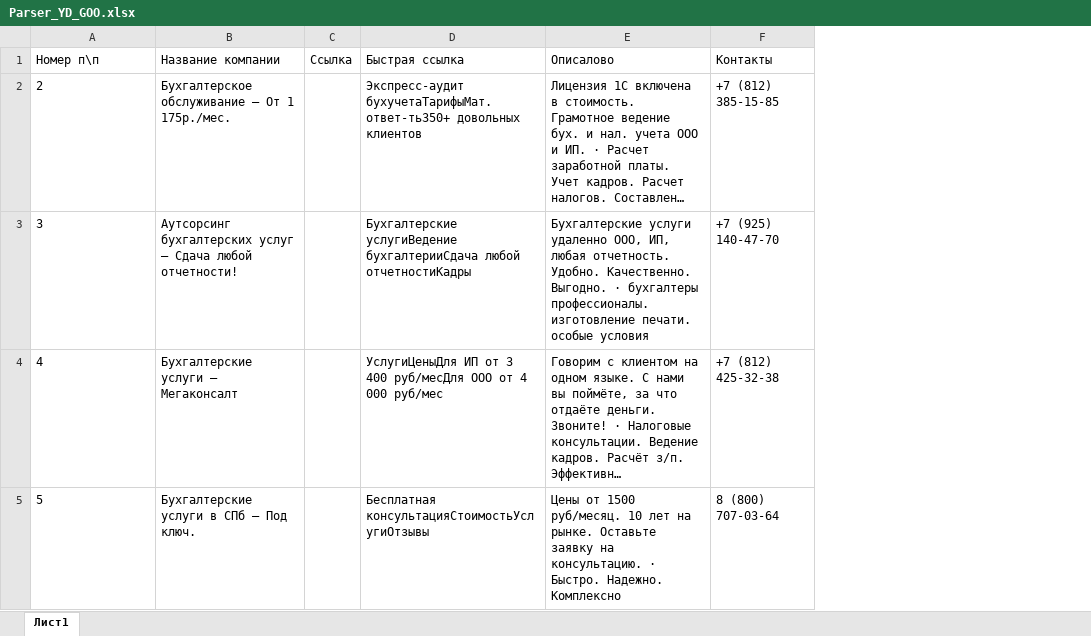
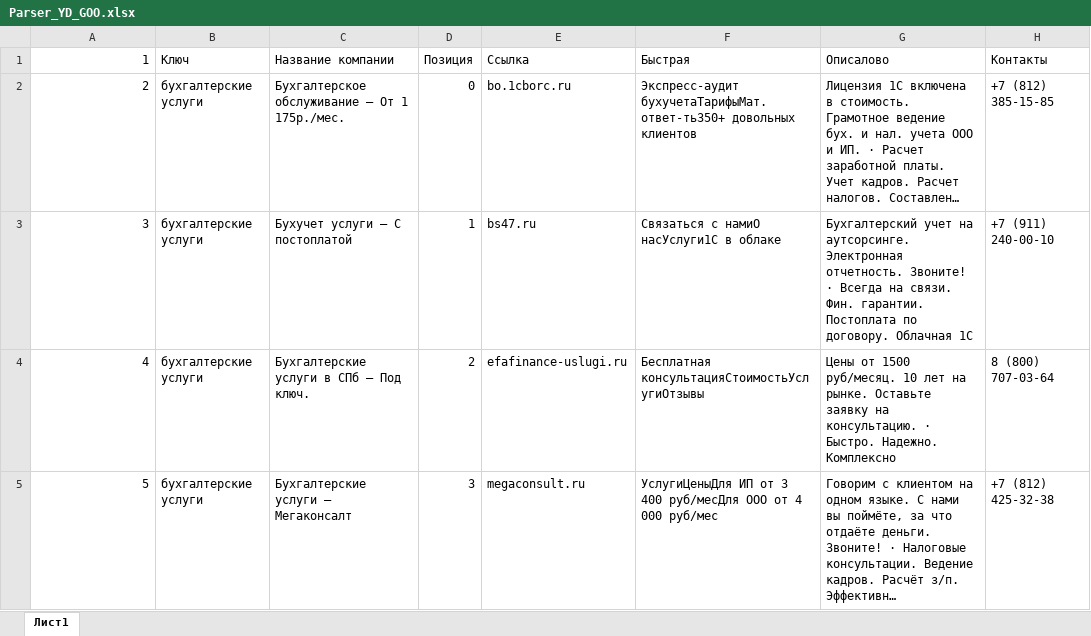
Before and after one commit to AlexKorshakov/Parser_YD_GOO, an Excel workbook: Parser_YD_GOO.xlsx, sheet Лист1, drawn as a sheet; only a part is shown; long unchanged cells end in …; values as stored, in another font and other column widths than the file's, no borders; removed rows and columns are numbered as before the commit, all else as after; the diff covers the shown part only; the diff names each change by its address in the sheet, - before the commit and + after, or states it on an @@ line.

Commit message:
v4 optimized(   + excel   + ключ   + позиция   + деление на функции   )

```diff
--- a/Parser_YD_GOO.xlsx (sheet Лист1)
+++ b/Parser_YD_GOO.xlsx (sheet Лист1)
+column B, rows 1-2: Ключ | бухгалтерские услуги; row 5: бухгалтерские услуги
-column C, row 1: Ссылка
+column D, rows 1-2: Позиция | 0; row 5: 3
+column E, rows 1-2: Ссылка | bo.1cborc.ru; row 5: megaconsult.ru
@@ column A renumbered between rows 1 and 41 @@
-A1:A2 alignment: left
+A1:A2 alignment: right
-F1: Быстрая ссылка
+F1: Быстрая
-row 3: 3 | Аутсорсинг бухгалтерских услуг – Сдача любой отчетности! |  | Бухгалтерские услугиВедение бухгалтерииСдача любой отчетностиКадры | Бухгалтерские услуги удаленно ООО, ИП, любая отчетность. Удобно. Качественно. Выгодно. · бухгалтеры профессионалы. изготовление печати. особые условия | +7 (925) 140-47-70
+row 3: 3 | бухгалтерские услуги | Бухучет услуги – С постоплатой | 1 | bs47.ru | Связаться с намиО насУслуги1С в облаке | Бухгалтерский учет на аутсорсинге. Электронная отчетность. Звоните! · Всегда на связи. Фин. гарантии. Постоплата по договору. Облачная 1С | +7 (911) 240-00-10
@@ row 5 moved to row 4: 4 @@
-A5 alignment: left
+A5 alignment: right
```
Also changed, not shown: 16 added rows, 56 removed rows, 8 moved rows, 5 edited cells and cell formats elsewhere in this sheet, 2 other files.
